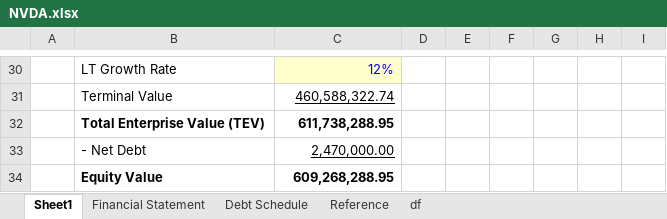
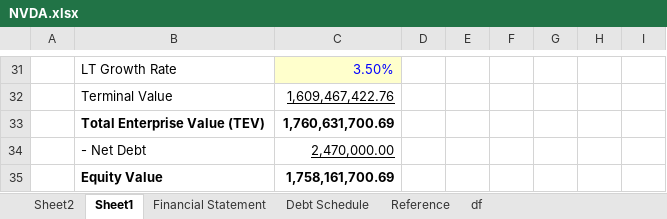
Before and after one commit to minhnguyenvietquang/model, an Excel workbook: NVDA.xlsx, sheet Sheet1, drawn as a sheet; only a part is shown, gaps mark what is left out; values as stored, in another font and other column widths than the file's, no borders; addresses are those after the commit; the diff covers the shown part only; the diff names each change by its address in the sheet, - before the commit and + after, or states it on an @@ line.

```diff
--- a/NVDA.xlsx (sheet Sheet1)
+++ b/NVDA.xlsx (sheet Sheet1)
+sheet tab: Sheet2
-C31: 12%
+C31: 3.50%
-C32: 460,588,322.74
+C32: 1,609,467,422.76
-C33: 611,738,288.95
+C33: 1,760,631,700.69
-C35: 609,268,288.95
+C35: 1,758,161,700.69
```
Also changed, not shown: 3 added rows, 2 removed rows, 25 edited cells and cell formats elsewhere in this sheet, sheet Financial Statement, sheet Reference, formulas that keep their value.
